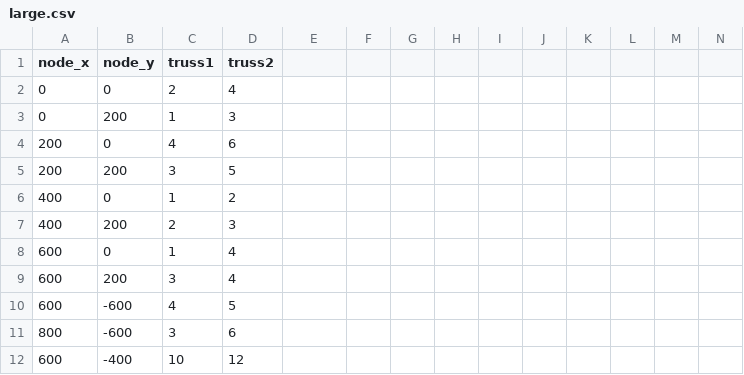
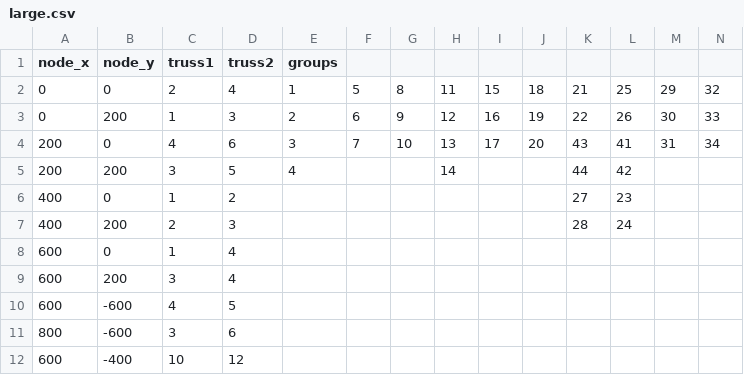
Before and after one commit to byfarm/optimization, a CSV file: trusses/2d/large.csv, drawn as a sheet; only a part is shown; removed rows and columns are numbered as before the commit, all else as after; the diff names each change by its address in the sheet, - before the commit and + after, or states it on an @@ line.

Commit message:
added groups

```diff
--- a/trusses/2d/large.csv
+++ b/trusses/2d/large.csv
-E1: (empty)
+E1: groups
-row 2: 0 | 0 | 2 | 4
-row 3: 0 | 200 | 1 | 3
-row 4: 200 | 0 | 4 | 6
+row 2: 0 | 0 | 2 | 4 | 1 | 5 | 8 | 11 | 15 | 18 | 21 | 25 | 29 | 32
+row 3: 0 | 200 | 1 | 3 | 2 | 6 | 9 | 12 | 16 | 19 | 22 | 26 | 30 | 33
+row 4: 200 | 0 | 4 | 6 | 3 | 7 | 10 | 13 | 17 | 20 | 43 | 41 | 31 | 34
-E5 (groups): (empty)
+E5 (groups): 4
-H5: (empty)
+H5: 14
-K5: (empty)
+K5: 44
-L5: (empty)
+L5: 42
-K6: (empty)
+K6: 27
-L6: (empty)
+L6: 23
-K7: (empty)
+K7: 28
-L7: (empty)
+L7: 24
```
